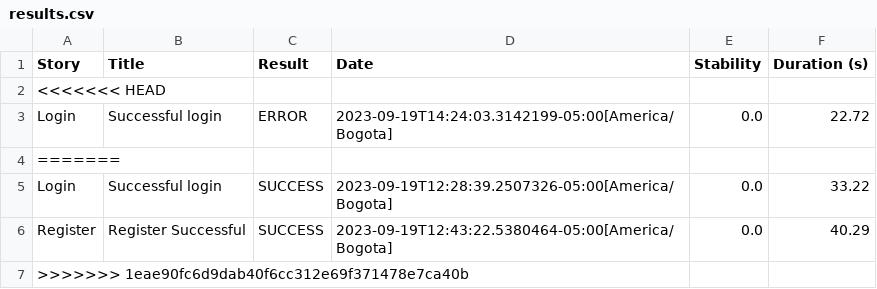
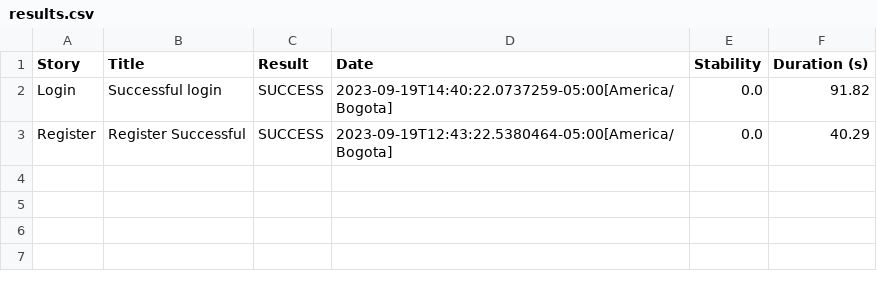
Before and after one commit to juanDsalinas/Bon-Bonnite, a CSV file: untitled/target/site/serenity/results.csv, drawn as a sheet.

```diff
--- a/untitled/target/site/serenity/results.csv
+++ b/untitled/target/site/serenity/results.csv
@@ -1,7 +1,3 @@
 "Story","Title","Result","Date","Stability","Duration (s)"
-<<<<<<< HEAD
-"Login","Successful login","ERROR","2023-09-19T14:24:03.3142199-05:00[America/Bogota]","0.0","22.72"
-=======
-"Login","Successful login","SUCCESS","2023-09-19T12:28:39.2507326-05:00[America/Bogota]","0.0","33.22"
+"Login","Successful login","SUCCESS","2023-09-19T14:40:22.0737259-05:00[America/Bogota]","0.0","91.82"
 "Register","Register Successful","SUCCESS","2023-09-19T12:43:22.5380464-05:00[America/Bogota]","0.0","40.29"
->>>>>>> 1eae90fc6d9dab40f6cc312e69f371478e7ca40b
```
Also changed, not shown: 51 other files.
